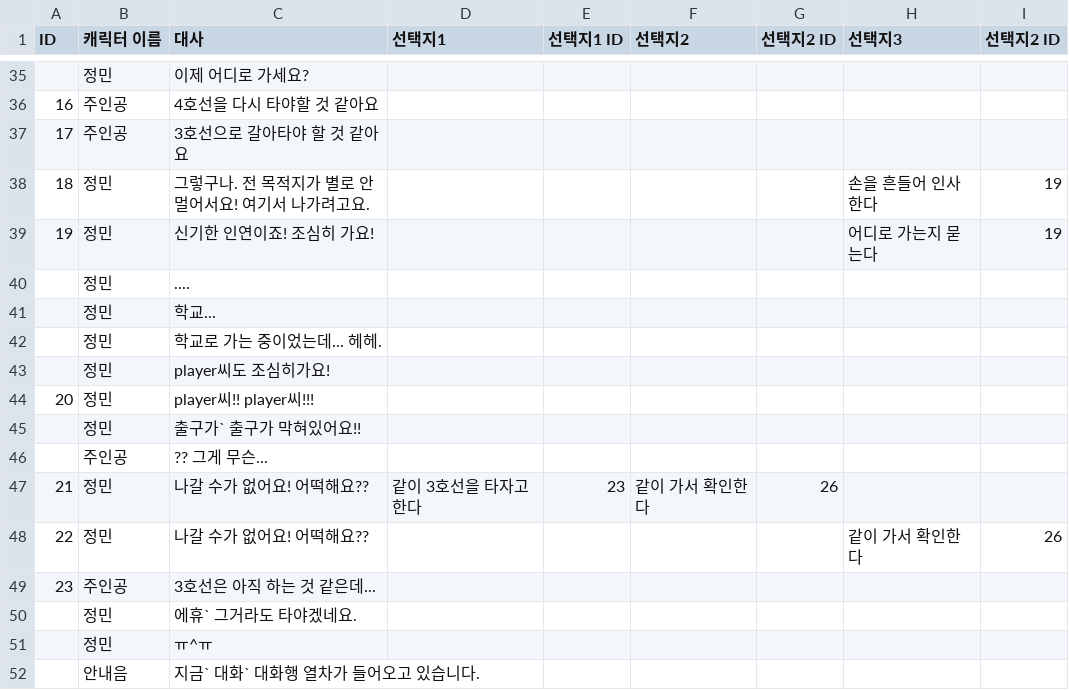
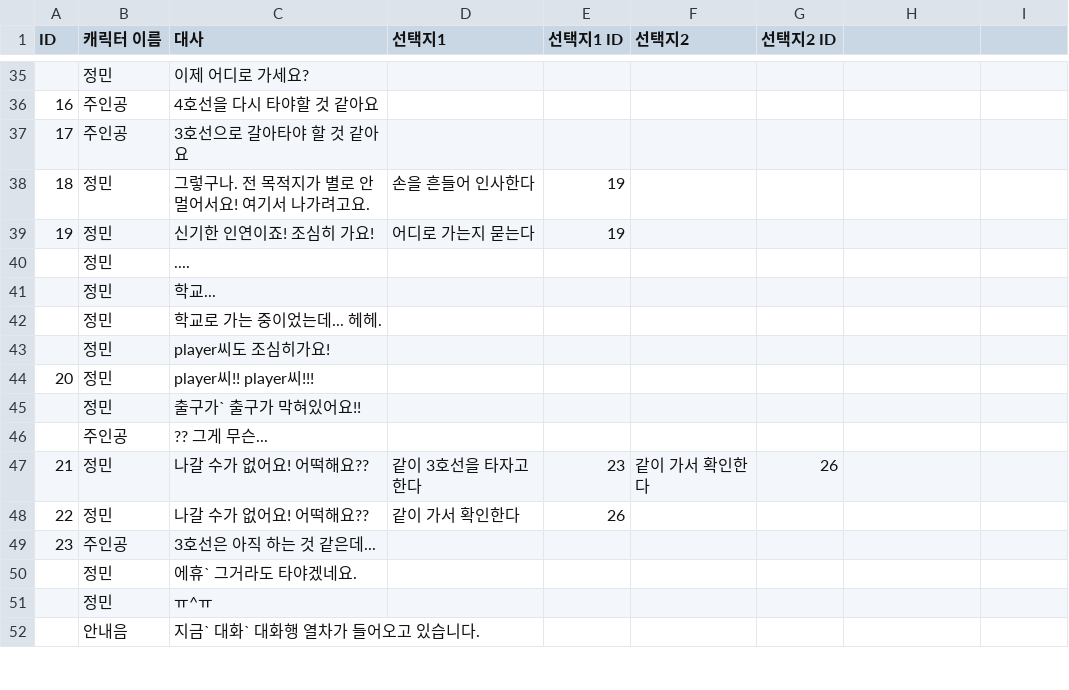
Before and after one commit to Psohyun5803/Garasani, a CSV file: Assets/Resources/Dialogue.csv, drawn as a sheet; only a part is shown, gaps mark what is left out; the diff names each change by its address in the sheet, - before the commit and + after, or states it on an @@ line.

```diff
--- a/Assets/Resources/Dialogue.csv
+++ b/Assets/Resources/Dialogue.csv
-H1: 선택지3
+H1: (empty)
-I1: 선택지2 ID
+I1: (empty)
-D38 (선택지1): (empty)
+D38 (선택지1): 손을 흔들어 인사한다
-E38:E39 (선택지1 ID): (empty)
+E38:E39 (선택지1 ID): 19
-H38: 손을 흔들어 인사한다
+H38: (empty)
-I38:I39: 19
+I38:I39: (empty)
-D39 (선택지1): (empty)
+D39 (선택지1): 어디로 가는지 묻는다
-H39: 어디로 가는지 묻는다
+H39: (empty)
-D48 (선택지1): (empty)
+D48 (선택지1): 같이 가서 확인한다
-E48 (선택지1 ID): (empty)
+E48 (선택지1 ID): 26
-H48: 같이 가서 확인한다
+H48: (empty)
-I48: 26
+I48: (empty)
```
Also changed, not shown: 5 other files.
